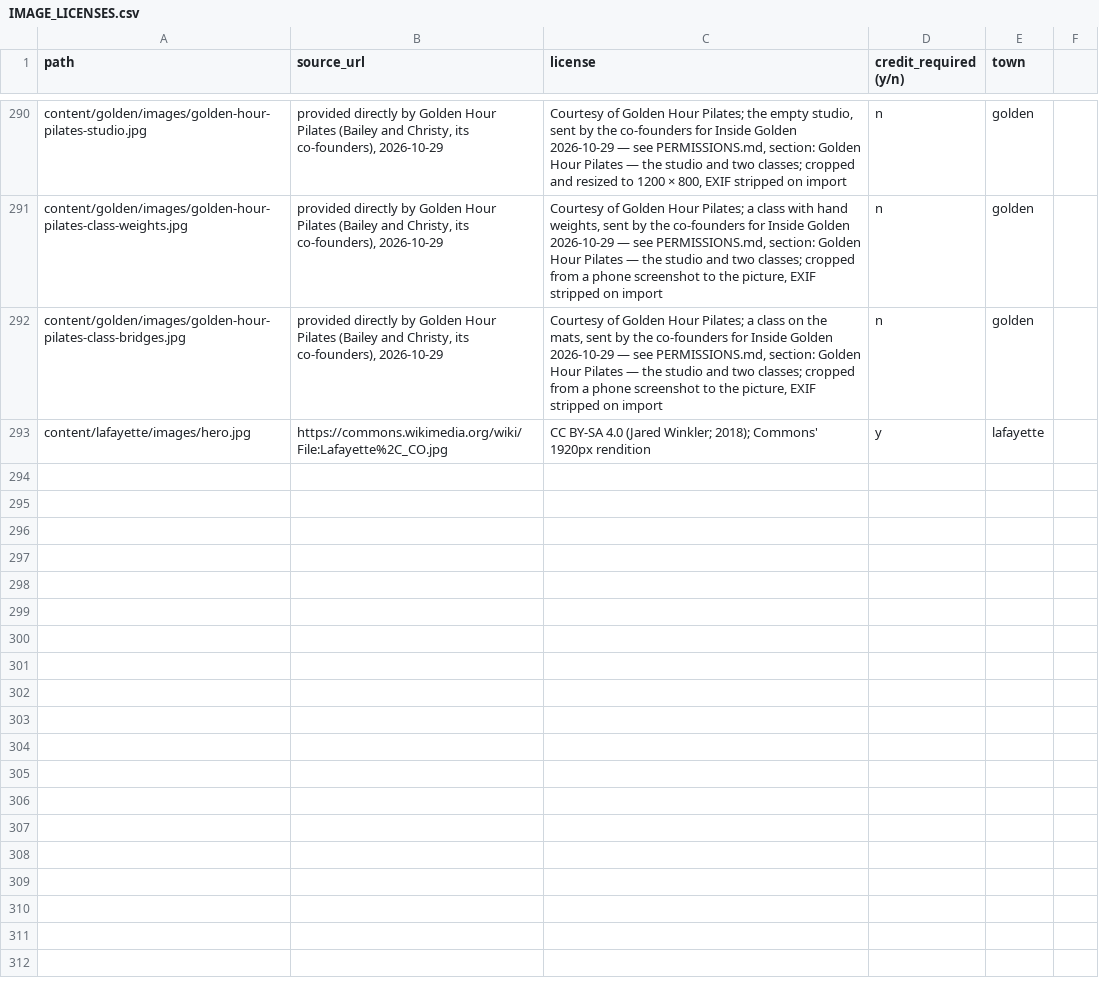
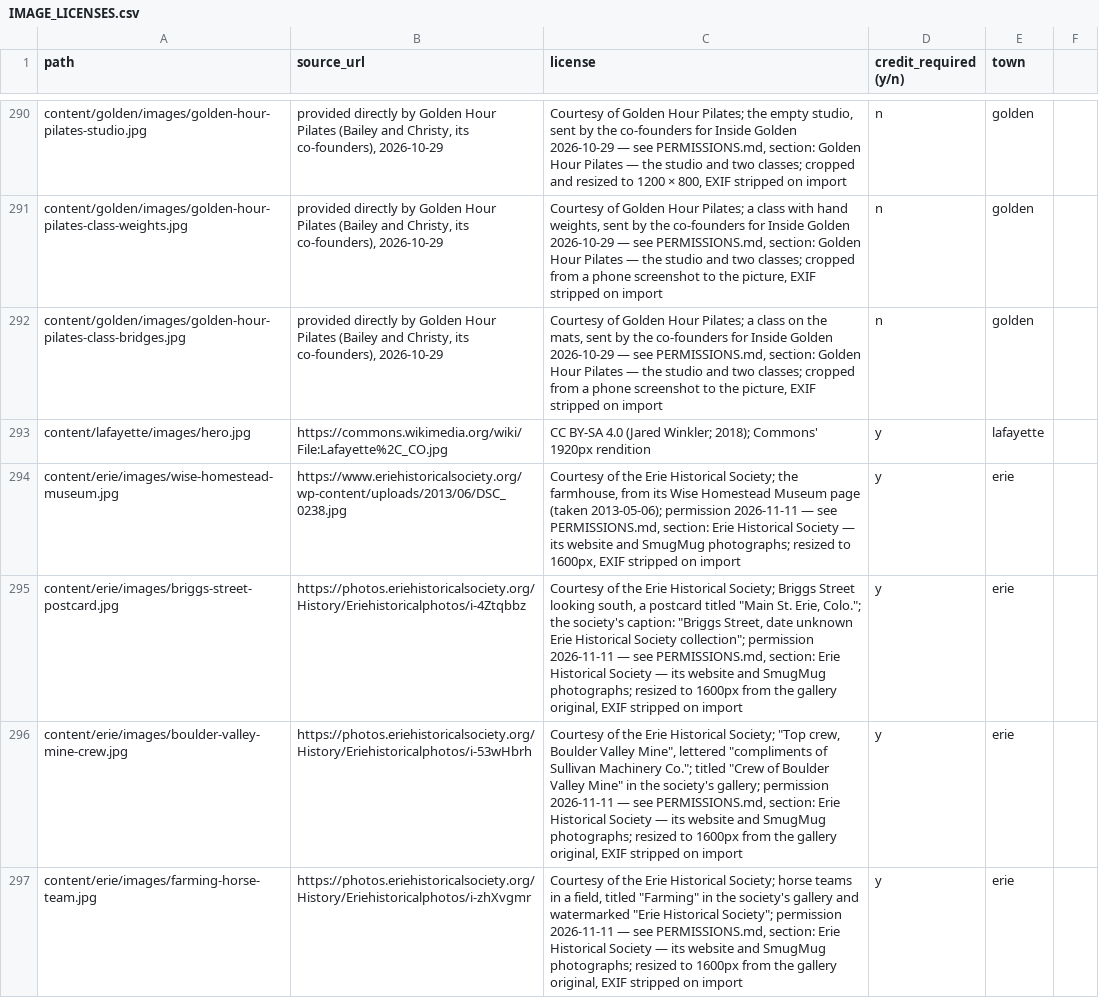
Before and after one commit to jlerner1965/insidethetowns, a CSV file: IMAGE_LICENSES.csv, drawn as a sheet; only a part is shown, gaps mark what is left out.

```diff
--- a/IMAGE_LICENSES.csv
+++ b/IMAGE_LICENSES.csv
@@ -293 +293,5 @@ content/golden/images/golden-hour-pilates-class-bridges.jpg,"provided directly b
 content/lafayette/images/hero.jpg,https://commons.wikimedia.org/wiki/File:Lafayette%2C_CO.jpg,CC BY-SA 4.0 (Jared Winkler; 2018); Commons' 1920px rendition,y,lafayette
+content/erie/images/wise-homestead-museum.jpg,https://www.eriehistoricalsociety.org/wp-content/uploads/2013/06/DSC_0238.jpg,"Courtesy of the Erie Historical Society; the farmhouse, from its Wise Homestead Museum page (taken 2013-05-06); permission 2026-11-11 — see PERMISSIONS.md, section: Erie Historical Society — its website and SmugMug photographs; resized to 1600px, EXIF stripped on import",y,erie
+content/erie/images/briggs-street-postcard.jpg,https://photos.eriehistoricalsociety.org/History/Eriehistoricalphotos/i-4Ztqbbz,"Courtesy of the Erie Historical Society; Briggs Street looking south, a postcard titled ""Main St. Erie, Colo.""; the society's caption: ""Briggs Street, date unknown Erie Historical Society collection""; permission 2026-11-11 — see PERMISSIONS.md, section: Erie Historical Society — its website and SmugMug photographs; resized to 1600px from the gallery original, EXIF stripped on import",y,erie
+content/erie/images/boulder-valley-mine-crew.jpg,https://photos.eriehistoricalsociety.org/History/Eriehistoricalphotos/i-53wHbrh,"Courtesy of the Erie Historical Society; ""Top crew, Boulder Valley Mine"", lettered ""compliments of Sullivan Machinery Co.""; titled ""Crew of Boulder Valley Mine"" in the society's gallery; permission 2026-11-11 — see PERMISSIONS.md, section: Erie Historical Society — its website and SmugMug photographs; resized to 1600px from the gallery original, EXIF stripped on import",y,erie
+content/erie/images/farming-horse-team.jpg,https://photos.eriehistoricalsociety.org/History/Eriehistoricalphotos/i-zhXvgmr,"Courtesy of the Erie Historical Society; horse teams in a field, titled ""Farming"" in the society's gallery and watermarked ""Erie Historical Society""; permission 2026-11-11 — see PERMISSIONS.md, section: Erie Historical Society — its website and SmugMug photographs; resized to 1600px from the gallery original, EXIF stripped on import",y,erie
```
Also changed, not shown: docs/PHOTO-CONTACTS.csv, 10 other files.
